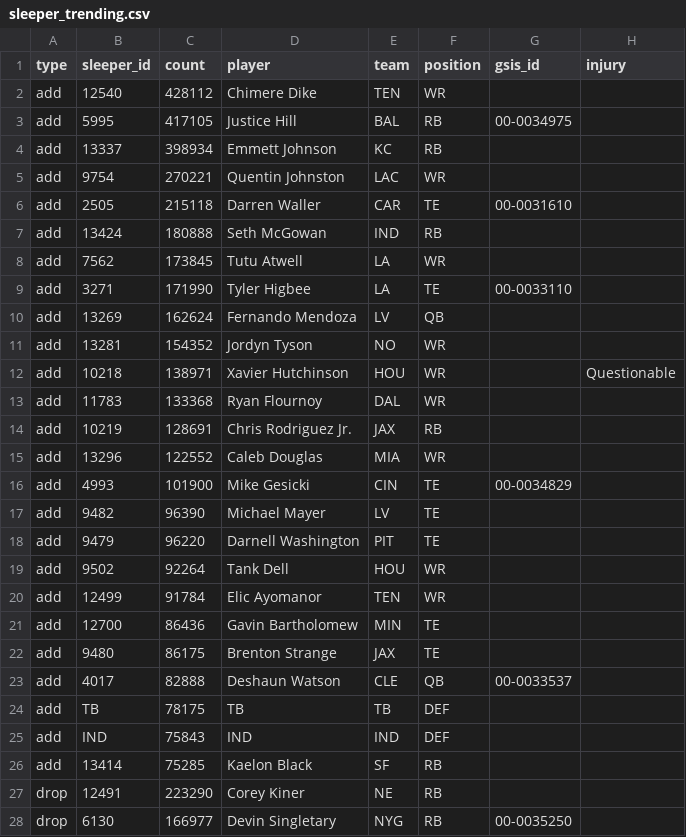
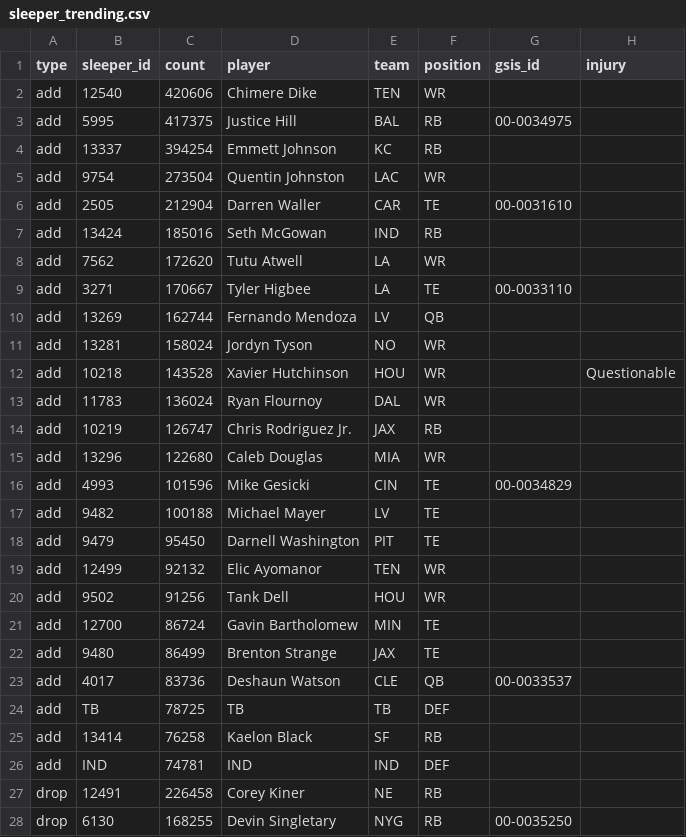
Before and after one commit to bwik4/Matchup-Lab, a CSV file: data/sleeper_trending.csv, drawn as a sheet; only a part is shown; the diff covers the shown part only.

```diff
--- a/data/sleeper_trending.csv
+++ b/data/sleeper_trending.csv
@@ -1,28 +1,28 @@
 type,sleeper_id,count,player,team,position,gsis_id,injury
-add,12540,428112,Chimere Dike,TEN,WR,,
-add,5995,417105,Justice Hill,BAL,RB, 00-0034975,
-add,13337,398934,Emmett Johnson,KC,RB,,
-add,9754,270221,Quentin Johnston,LAC,WR,,
-add,2505,215118,Darren Waller,CAR,TE,00-0031610,
-add,13424,180888,Seth McGowan,IND,RB,,
-add,7562,173845,Tutu Atwell,LA,WR,,
-add,3271,171990,Tyler Higbee,LA,TE,00-0033110,
-add,13269,162624,Fernando Mendoza,LV,QB,,
-add,13281,154352,Jordyn Tyson,NO,WR,,
-add,10218,138971,Xavier Hutchinson,HOU,WR,,Questionable
-add,11783,133368,Ryan Flournoy,DAL,WR,,
-add,10219,128691,Chris Rodriguez Jr.,JAX,RB,,
-add,13296,122552,Caleb Douglas,MIA,WR,,
-add,4993,101900,Mike Gesicki,CIN,TE,00-0034829,
-add,9482,96390,Michael Mayer,LV,TE,,
-add,9479,96220,Darnell Washington,PIT,TE,,
-add,9502,92264,Tank Dell,HOU,WR,,
-add,12499,91784,Elic Ayomanor,TEN,WR,,
-add,12700,86436,Gavin Bartholomew,MIN,TE,,
-add,9480,86175,Brenton Strange,JAX,TE,,
-add,4017,82888,Deshaun Watson,CLE,QB,00-0033537,
-add,TB,78175,TB,TB,DEF,,
-add,IND,75843,IND,IND,DEF,,
-add,13414,75285,Kaelon Black,SF,RB,,
-drop,12491,223290,Corey Kiner,NE,RB,,
-drop,6130,166977,Devin Singletary,NYG,RB, 00-0035250,
+add,12540,420606,Chimere Dike,TEN,WR,,
+add,5995,417375,Justice Hill,BAL,RB, 00-0034975,
+add,13337,394254,Emmett Johnson,KC,RB,,
+add,9754,273504,Quentin Johnston,LAC,WR,,
+add,2505,212904,Darren Waller,CAR,TE,00-0031610,
+add,13424,185016,Seth McGowan,IND,RB,,
+add,7562,172620,Tutu Atwell,LA,WR,,
+add,3271,170667,Tyler Higbee,LA,TE,00-0033110,
+add,13269,162744,Fernando Mendoza,LV,QB,,
+add,13281,158024,Jordyn Tyson,NO,WR,,
+add,10218,143528,Xavier Hutchinson,HOU,WR,,Questionable
+add,11783,136024,Ryan Flournoy,DAL,WR,,
+add,10219,126747,Chris Rodriguez Jr.,JAX,RB,,
+add,13296,122680,Caleb Douglas,MIA,WR,,
+add,4993,101596,Mike Gesicki,CIN,TE,00-0034829,
+add,9482,100188,Michael Mayer,LV,TE,,
+add,9479,95450,Darnell Washington,PIT,TE,,
+add,12499,92132,Elic Ayomanor,TEN,WR,,
+add,9502,91256,Tank Dell,HOU,WR,,
+add,12700,86724,Gavin Bartholomew,MIN,TE,,
+add,9480,86499,Brenton Strange,JAX,TE,,
+add,4017,83736,Deshaun Watson,CLE,QB,00-0033537,
+add,TB,78725,TB,TB,DEF,,
+add,13414,76258,Kaelon Black,SF,RB,,
+add,IND,74781,IND,IND,DEF,,
+drop,12491,226458,Corey Kiner,NE,RB,,
+drop,6130,168255,Devin Singletary,NYG,RB, 00-0035250,
```
Also changed, not shown: 2 added rows, 2 removed rows and 21 edited cells elsewhere in this file, data/nba/injuries.csv.
